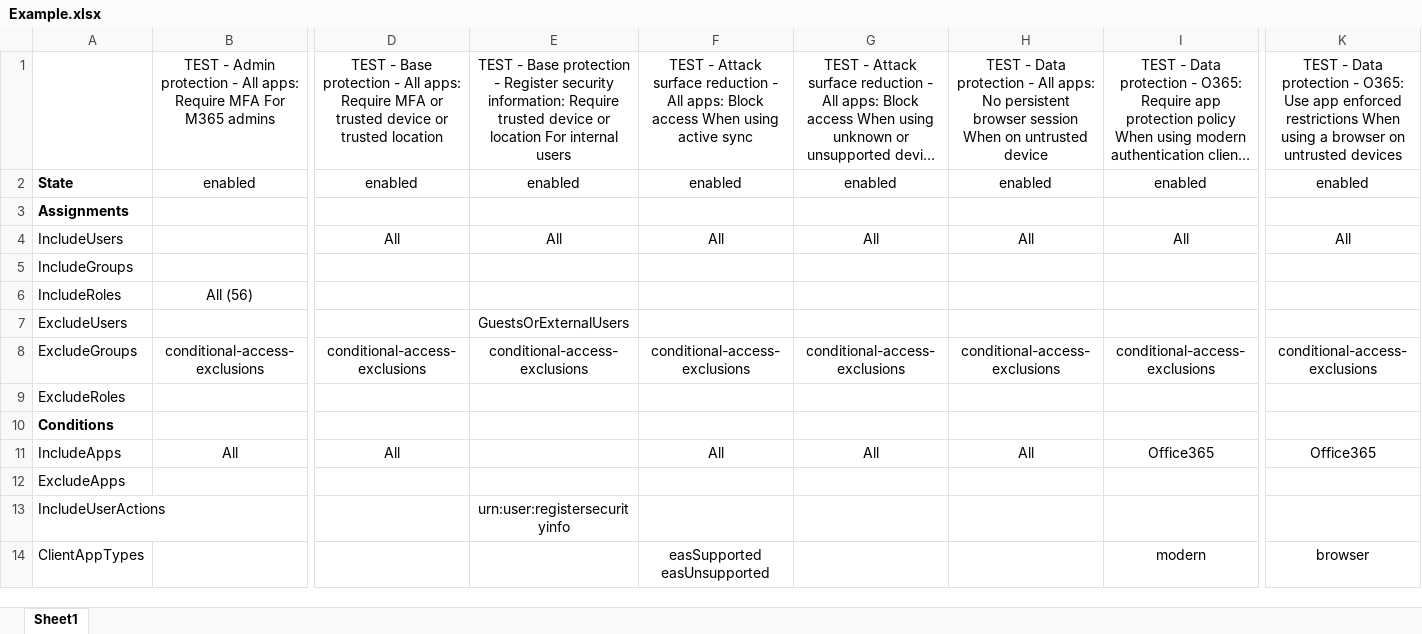
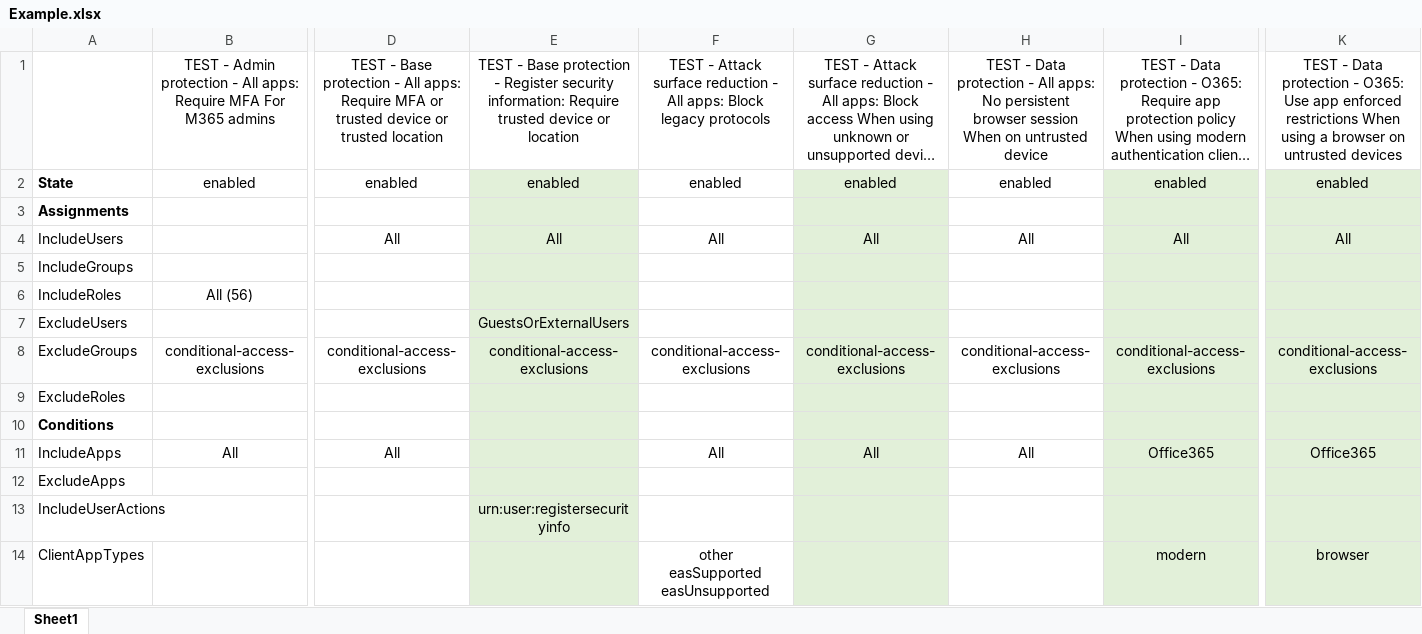
Before and after one commit to nicolonsky/ConditionalAccessDocumentation, an Excel workbook: Example/Example.xlsx, sheet Sheet1, drawn as a sheet; only a part is shown, gaps mark what is left out; long unchanged cells end in …; values as stored, in another font and other column widths than the file's, no borders; table styles not drawn; ↵ is a line break in a cell; the diff covers the shown part only; the diff names each change by its address in the sheet, - before the commit and + after, or states it on an @@ line.

Commit message:
Update example

```diff
--- a/Example/Example.xlsx (sheet Sheet1)
+++ b/Example/Example.xlsx (sheet Sheet1)
-E1: …or location For internal users
+E1: …or location
-F1: …apps: Block access When using active sync
+F1: …apps: Block legacy protocols
-E2:E14 fill: none
+E2:E14 fill: #E2F0D9
-G2:G14 fill: none
+G2:G14 fill: #E2F0D9
-I2:I14 fill: none
+I2:I14 fill: #E2F0D9
-K2:K14 fill: none
+K2:K14 fill: #E2F0D9
-F14: easSupported ↵ easUnsupported
+F14: other ↵ easSupported ↵ easUnsupported
```
Also changed, not shown: 3 edited cells and cell formats elsewhere in this sheet, 2 other files.
